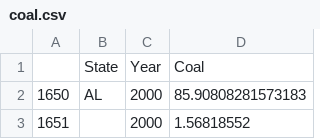
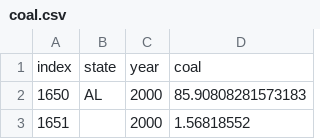
Before and after one commit to kacharya31/AirQualityApp, a CSV file: coal.csv, drawn as a sheet; only a part is shown.

Commit message:
added coal line chart

```diff
--- a/coal.csv
+++ b/coal.csv
@@ -1,2 +1,2 @@
-,State,Year,Coal
+index,state,year,coal
 1650,AL,2000,85.90808281573183
```
Also changed, not shown: gas_data.csv, petroleum.csv, 3 other files.
